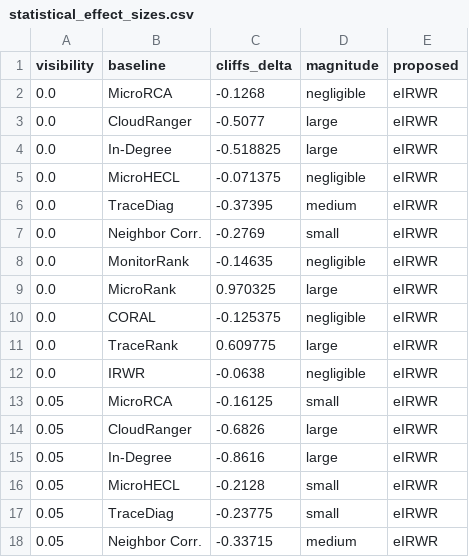
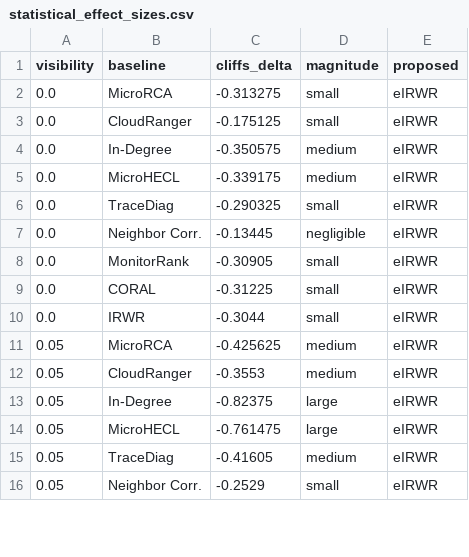
Before and after one commit to saifulkhan/eirwr-rca, a CSV file: results/statistical_effect_sizes.csv, drawn as a sheet; only a part is shown; the diff covers the shown part only.

```diff
--- a/results/statistical_effect_sizes.csv
+++ b/results/statistical_effect_sizes.csv
@@ -1,18 +1,16 @@
 visibility,baseline,cliffs_delta,magnitude,proposed
-0.0,MicroRCA,-0.1268,negligible,eIRWR
-0.0,CloudRanger,-0.5077,large,eIRWR
-0.0,In-Degree,-0.518825,large,eIRWR
-0.0,MicroHECL,-0.071375,negligible,eIRWR
-0.0,TraceDiag,-0.37395,medium,eIRWR
-0.0,Neighbor Corr.,-0.2769,small,eIRWR
-0.0,MonitorRank,-0.14635,negligible,eIRWR
-0.0,MicroRank,0.970325,large,eIRWR
-0.0,CORAL,-0.125375,negligible,eIRWR
-0.0,TraceRank,0.609775,large,eIRWR
-0.0,IRWR,-0.0638,negligible,eIRWR
-0.05,MicroRCA,-0.16125,small,eIRWR
-0.05,CloudRanger,-0.6826,large,eIRWR
-0.05,In-Degree,-0.8616,large,eIRWR
-0.05,MicroHECL,-0.2128,small,eIRWR
-0.05,TraceDiag,-0.23775,small,eIRWR
-0.05,Neighbor Corr.,-0.33715,medium,eIRWR
+0.0,MicroRCA,-0.313275,small,eIRWR
+0.0,CloudRanger,-0.175125,small,eIRWR
+0.0,In-Degree,-0.350575,medium,eIRWR
+0.0,MicroHECL,-0.339175,medium,eIRWR
+0.0,TraceDiag,-0.290325,small,eIRWR
+0.0,Neighbor Corr.,-0.13445,negligible,eIRWR
+0.0,MonitorRank,-0.30905,small,eIRWR
+0.0,CORAL,-0.31225,small,eIRWR
+0.0,IRWR,-0.3044,small,eIRWR
+0.05,MicroRCA,-0.425625,medium,eIRWR
+0.05,CloudRanger,-0.3553,medium,eIRWR
+0.05,In-Degree,-0.82375,large,eIRWR
+0.05,MicroHECL,-0.761475,large,eIRWR
+0.05,TraceDiag,-0.41605,medium,eIRWR
+0.05,Neighbor Corr.,-0.2529,small,eIRWR
```
Also changed, not shown: 12 removed rows and 63 edited cells elsewhere in this file, results/ablation_metrics.csv, results/full_comparison_metrics_CG84.csv, 25 other files.
